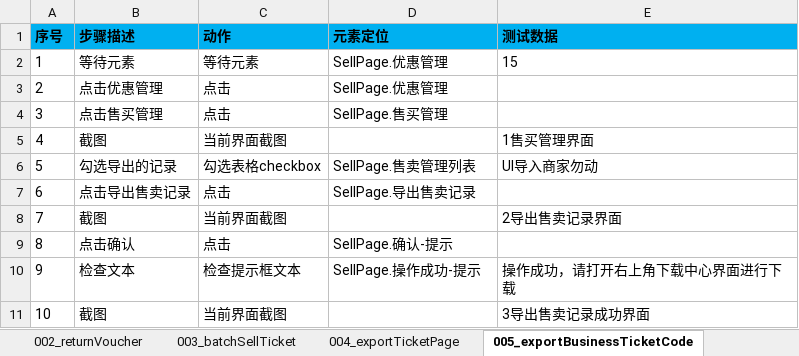
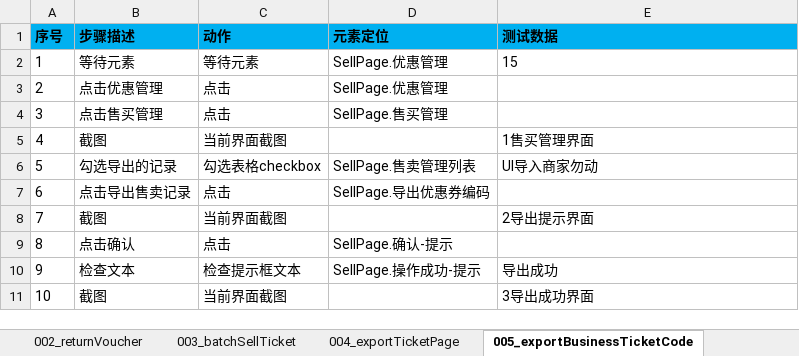
Before and after one commit to oyebino/pomp_ui, an Excel workbook: res/testcase/preferential/sell.xlsx, sheet 005_exportBusinessTicketCode, drawn as a sheet; values as stored, in another font and other column widths than the file's, no borders; the diff names each change by its address in the sheet, - before the commit and + after, or states it on an @@ line.

```diff
--- a/res/testcase/preferential/sell.xlsx (sheet 005_exportBusinessTicketCode)
+++ b/res/testcase/preferential/sell.xlsx (sheet 005_exportBusinessTicketCode)
-D7 (元素定位): SellPage.导出售卖记录
+D7 (元素定位): SellPage.导出优惠券编码
-E8 (测试数据): 2导出售卖记录界面
+E8 (测试数据): 2导出提示界面
-E10 (测试数据): 操作成功，请打开右上角下载中心界面进行下载
+E10 (测试数据): 导出成功
-E11 (测试数据): 3导出售卖记录成功界面
+E11 (测试数据): 3导出成功界面
```
Also changed, not shown: sheet 002_returnVoucher, sheet 001_addSellTicket, res/page/优惠管理/SellPage.xlsx, res/testcase/parking/passAndOut.xlsx, 4 other files.
